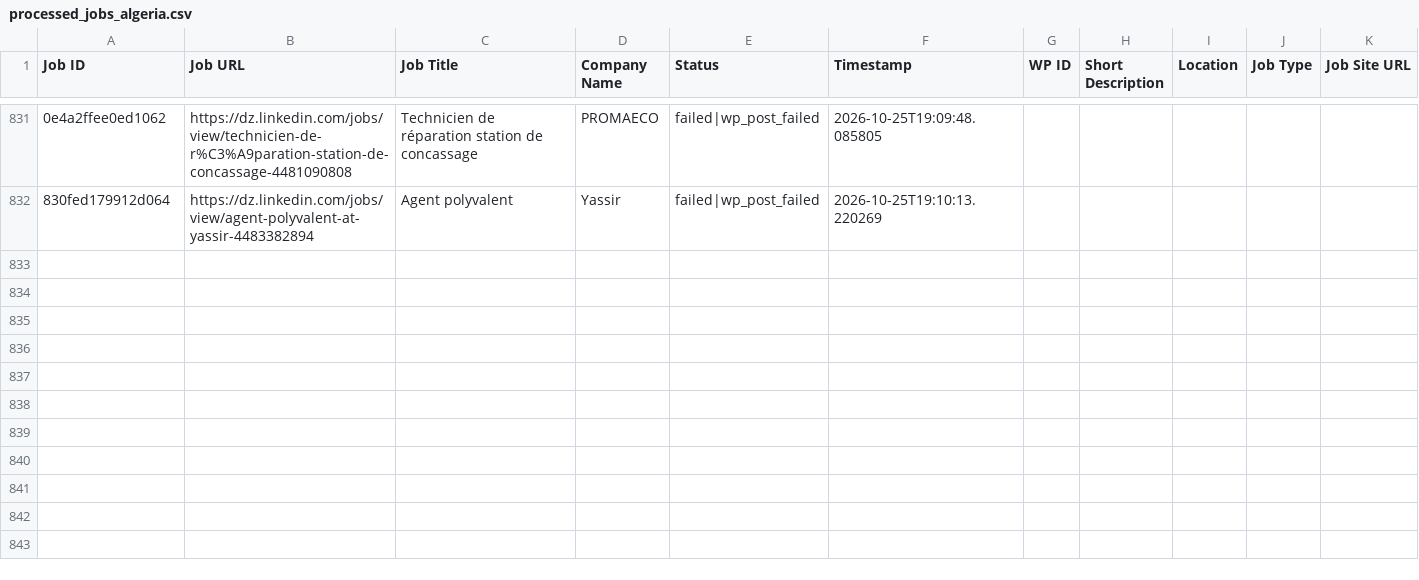
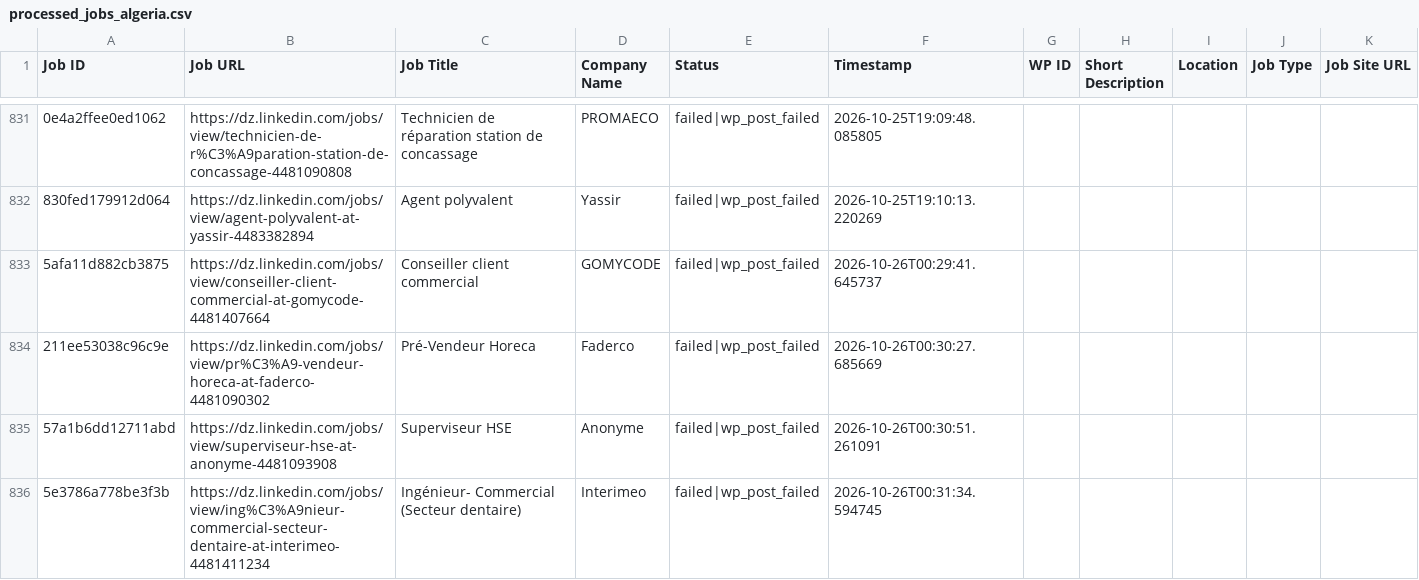
Before and after one commit to projectfetcher/dz, a CSV file: processed_jobs_algeria.csv, drawn as a sheet; only a part is shown, gaps mark what is left out; the diff names each change by its address in the sheet, - before the commit and + after, or states it on an @@ line.

```diff
--- a/processed_jobs_algeria.csv
+++ b/processed_jobs_algeria.csv
+row 833: 5afa11d882cb3875 | https://dz.linkedin.com/jobs/view/conseiller-client-commercial-at-gomycode-4481407664 | Conseiller client commercial | GOMYCODE | failed|wp_post_failed | 2026-10-26T00:29:41.645737
+row 834: 211ee53038c96c9e | https://dz.linkedin.com/jobs/view/pr%C3%A9-vendeur-horeca-at-faderco-4481090302 | Pré-Vendeur Horeca | Faderco | failed|wp_post_failed | 2026-10-26T00:30:27.685669
+row 835: 57a1b6dd12711abd | https://dz.linkedin.com/jobs/view/superviseur-hse-at-anonyme-4481093908 | Superviseur HSE | Anonyme | failed|wp_post_failed | 2026-10-26T00:30:51.261091
+row 836: 5e3786a778be3f3b | https://dz.linkedin.com/jobs/view/ing%C3%A9nieur-commercial-secteur-dentaire-at-interimeo-4481411234 | Ingénieur- Commercial (Secteur dentaire) | Interimeo | failed|wp_post_failed | 2026-10-26T00:31:34.594745
```
